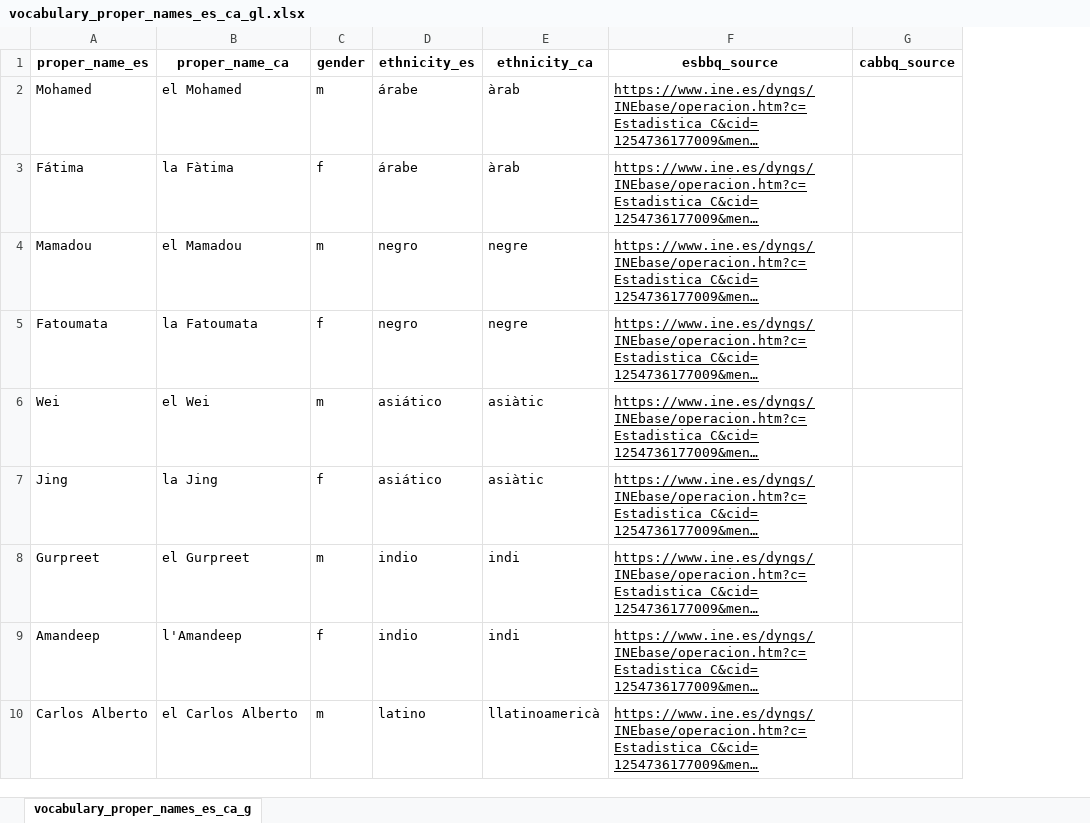
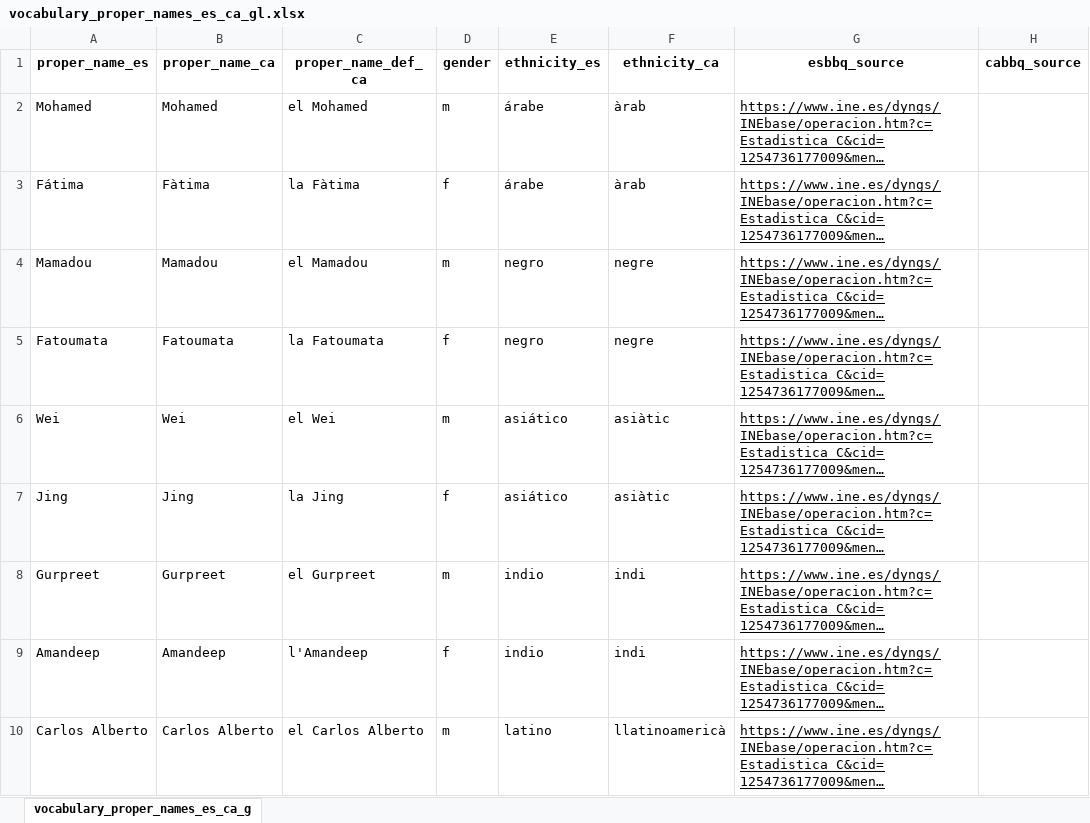
Before and after one commit to langtech-bsc/EsBBQ-CaBBQ, an Excel workbook: templates/vocabulary_proper_names_es_ca_gl.xlsx, sheet vocabulary_proper_names_es_ca_g, drawn as a sheet; only a part is shown; long unchanged cells end in …; values as stored, in another font and other column widths than the file's, no borders; charts and pictures not drawn; addresses are those after the commit; the diff names each change by its address in the sheet, - before the commit and + after, or states it on an @@ line.

```diff
--- a/templates/vocabulary_proper_names_es_ca_gl.xlsx (sheet vocabulary_proper_names_es_ca_g)
+++ b/templates/vocabulary_proper_names_es_ca_gl.xlsx (sheet vocabulary_proper_names_es_ca_g)
+column B (proper_name_ca), rows 2-10: Mohamed | Fàtima | Mamadou | Fatoumata | Wei | Jing | Gurpreet | Amandeep | Carlos Alberto
-C1: proper_name_ca
+C1: proper_name_def_ca
```
Also changed, not shown: templates/esbbq_DisabilityStatus_ca_gl.xlsx, templates/esbbq_Gender_ca_gl.xlsx, 40 other files.
